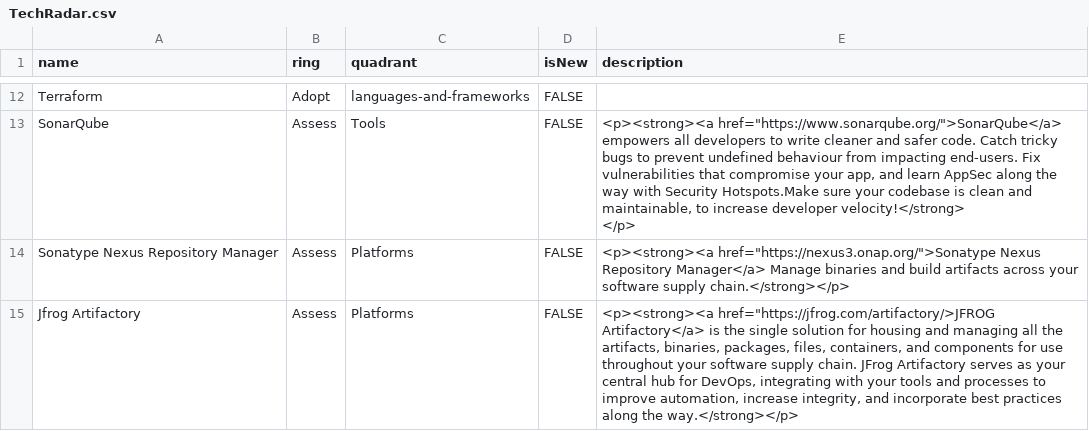
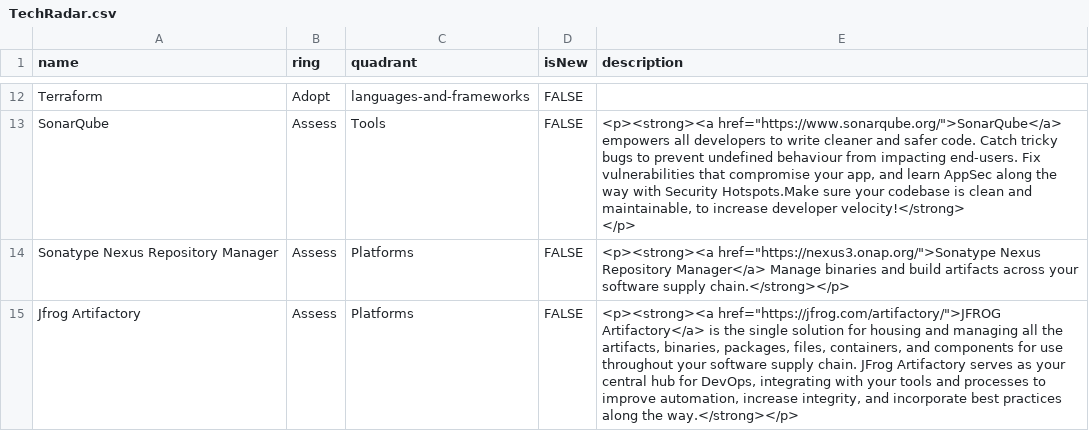
Before and after one commit to ldouchy-bl/tech-radar, a CSV file: TechRadar.csv, drawn as a sheet; only a part is shown, gaps mark what is left out.

Commit message:
Added Package Repo's and SonarQube

```diff
--- a/TechRadar.csv
+++ b/TechRadar.csv
@@ -33,2 +33,2 @@ Sonatype Nexus Repository Manager,Assess,Platforms,FALSE,"<p><strong><a href=""h
 software supply chain.</strong></p>"
-Jfrog Artifactory,Assess,Platforms,FALSE,"<p><strong><a href=""https://jfrog.com/artifactory/>JFROG Artifactory</a> is the single solution for housing and managing all the artifacts, binaries, packages, files, containers, and components for use throughout your software supply chain. JFrog Artifactory serves as your central hub for DevOps, integrating with your tools and processes to improve automation, increase integrity, and incorporate best practices along the way.</strong></p>"
+Jfrog Artifactory,Assess,Platforms,FALSE,"<p><strong><a href=""https://jfrog.com/artifactory/"">JFROG Artifactory</a> is the single solution for housing and managing all the artifacts, binaries, packages, files, containers, and components for use throughout your software supply chain. JFrog Artifactory serves as your central hub for DevOps, integrating with your tools and processes to improve automation, increase integrity, and incorporate best practices along the way.</strong></p>"
```
